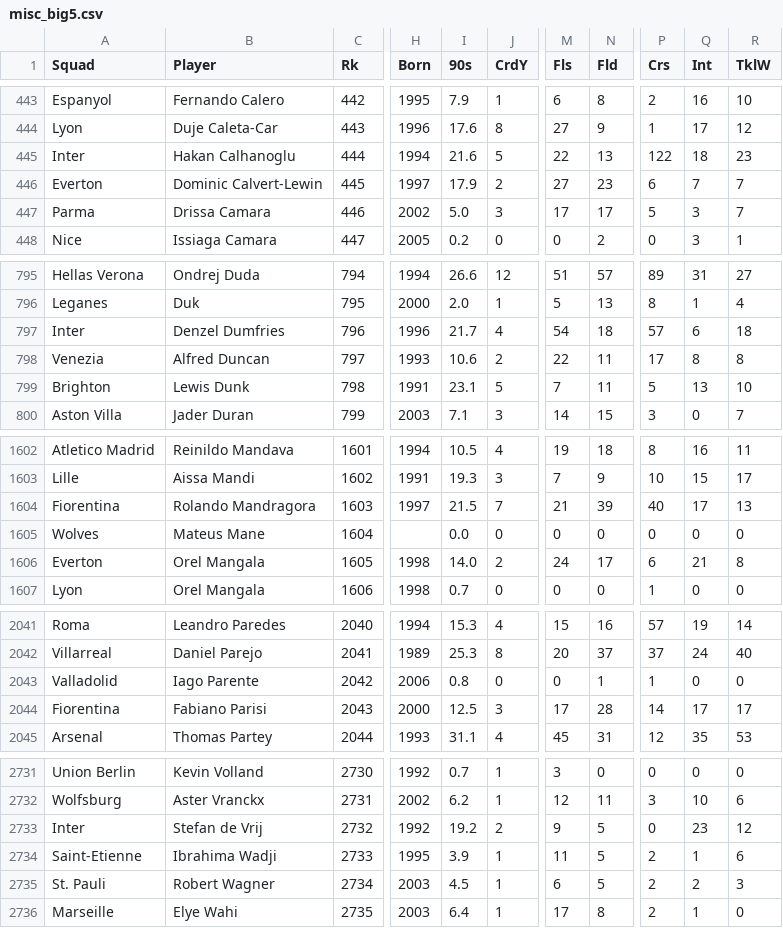
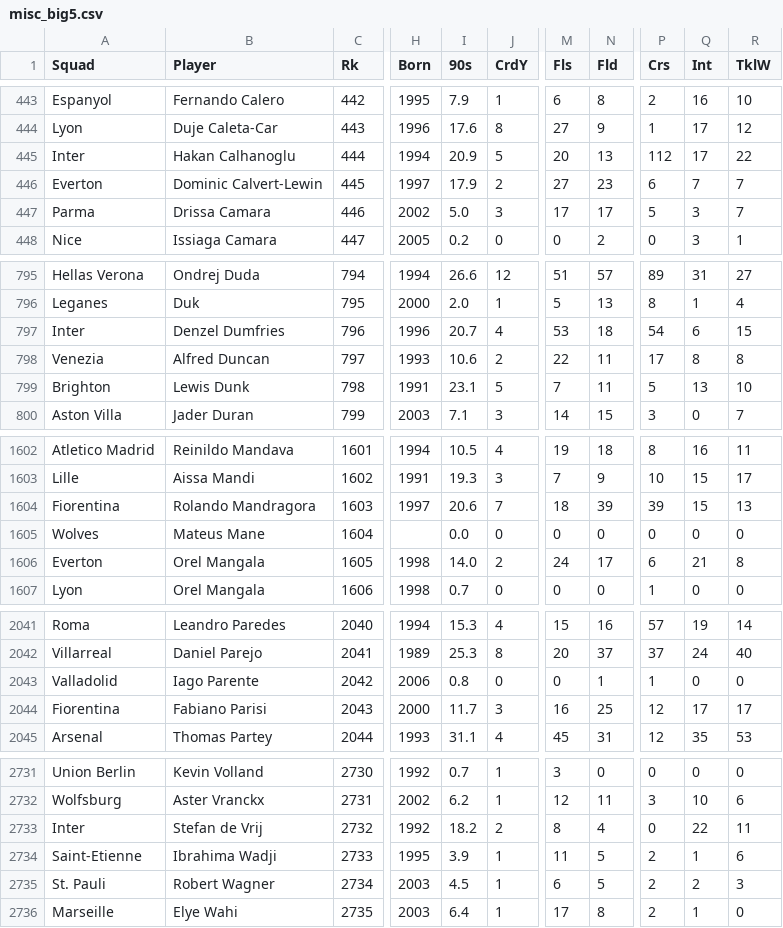
Before and after one commit to Josegra/fbref_scrape, a CSV file: data/misc_big5.csv, drawn as a sheet; only a part is shown, gaps mark what is left out; the diff covers the shown part only; the diff names each change by its address in the sheet, - before the commit and + after, or states it on an @@ line.

```diff
--- a/data/misc_big5.csv
+++ b/data/misc_big5.csv
-I445 (90s): 21.6
+I445 (90s): 20.9
-M445 (Fls): 22
+M445 (Fls): 20
-P445 (Crs): 122
+P445 (Crs): 112
-Q445 (Int): 18
+Q445 (Int): 17
-R445 (TklW): 23
+R445 (TklW): 22
-I797 (90s): 21.7
+I797 (90s): 20.7
-M797 (Fls): 54
+M797 (Fls): 53
-P797 (Crs): 57
+P797 (Crs): 54
-R797 (TklW): 18
+R797 (TklW): 15
-I1604 (90s): 21.5
+I1604 (90s): 20.6
-M1604 (Fls): 21
+M1604 (Fls): 18
-P1604 (Crs): 40
+P1604 (Crs): 39
-Q1604 (Int): 17
+Q1604 (Int): 15
-I2044 (90s): 12.5
+I2044 (90s): 11.7
-M2044 (Fls): 17
+M2044 (Fls): 16
-N2044 (Fld): 28
+N2044 (Fld): 25
-P2044 (Crs): 14
+P2044 (Crs): 12
-I2733 (90s): 19.2
+I2733 (90s): 18.2
-M2733 (Fls): 9
+M2733 (Fls): 8
-N2733 (Fld): 5
+N2733 (Fld): 4
-Q2733 (Int): 23
+Q2733 (Int): 22
-R2733 (TklW): 12
+R2733 (TklW): 11
```
Also changed, not shown: 130 edited cells elsewhere in this file.
